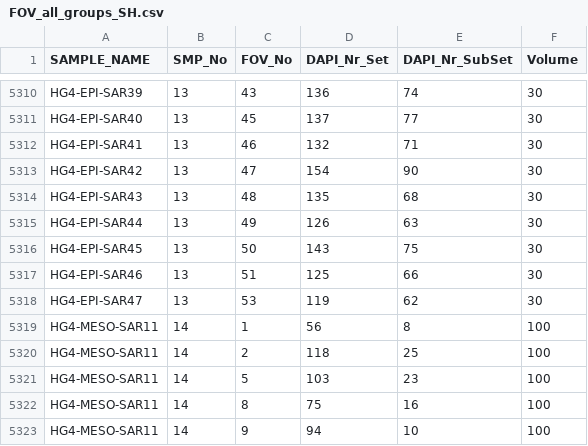
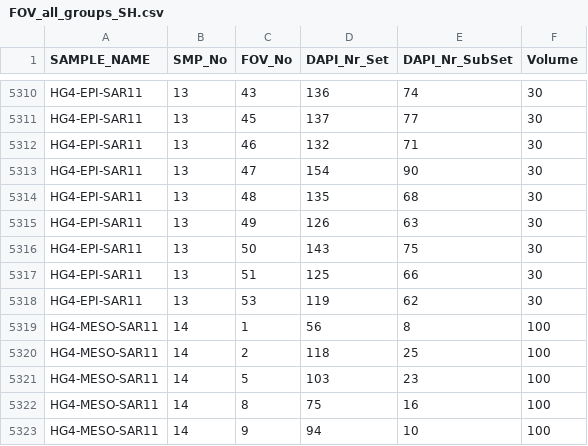
Before and after one commit to edfadeev/FramStrait-counts, a CSV file: FOV_all_groups_SH.csv, drawn as a sheet; only a part is shown, gaps mark what is left out; the diff covers the shown part only.

```diff
--- a/FOV_all_groups_SH.csv
+++ b/FOV_all_groups_SH.csv
@@ -5310,10 +5310,10 @@
-"HG4-EPI-SAR39","13","43","136","74","30"
-"HG4-EPI-SAR40","13","45","137","77","30"
-"HG4-EPI-SAR41","13","46","132","71","30"
-"HG4-EPI-SAR42","13","47","154","90","30"
-"HG4-EPI-SAR43","13","48","135","68","30"
-"HG4-EPI-SAR44","13","49","126","63","30"
-"HG4-EPI-SAR45","13","50","143","75","30"
-"HG4-EPI-SAR46","13","51","125","66","30"
-"HG4-EPI-SAR47","13","53","119","62","30"
+"HG4-EPI-SAR11","13","43","136","74","30"
+"HG4-EPI-SAR11","13","45","137","77","30"
+"HG4-EPI-SAR11","13","46","132","71","30"
+"HG4-EPI-SAR11","13","47","154","90","30"
+"HG4-EPI-SAR11","13","48","135","68","30"
+"HG4-EPI-SAR11","13","49","126","63","30"
+"HG4-EPI-SAR11","13","50","143","75","30"
+"HG4-EPI-SAR11","13","51","125","66","30"
+"HG4-EPI-SAR11","13","53","119","62","30"
 "HG4-MESO-SAR11","14","1","56","8","100"
```
Also changed, not shown: 27 edited cells elsewhere in this file, 1 other file.
